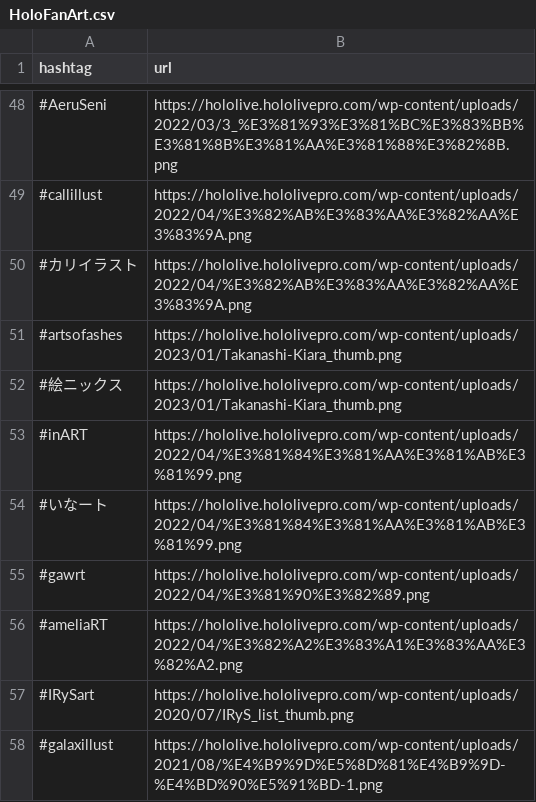
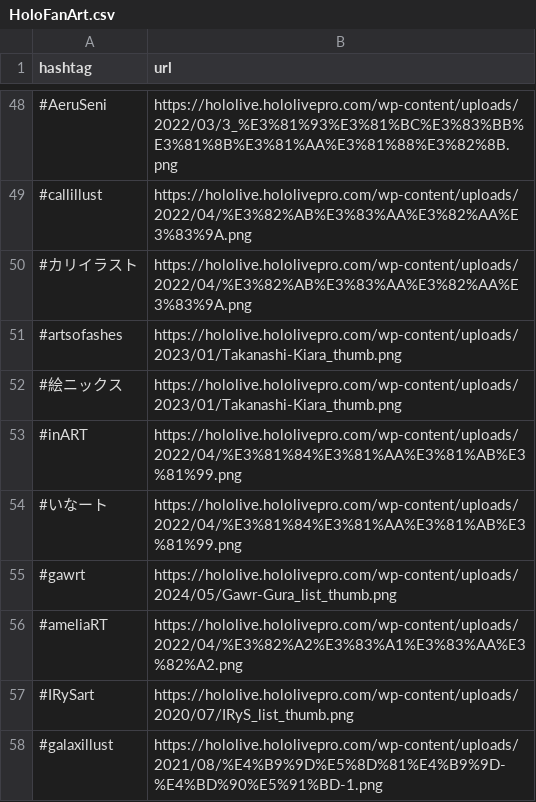
Before and after one commit to sakura7304moti/sharemotiApi2, a CSV file: scraper/options/HoloFanArt.csv, drawn as a sheet; only a part is shown, gaps mark what is left out; the diff covers the shown part only.

```diff
--- a/scraper/options/HoloFanArt.csv
+++ b/scraper/options/HoloFanArt.csv
@@ -54,3 +54,3 @@ hashtag,url
 #いなート,https://hololive.hololivepro.com/wp-content/uploads/2022/04/%E3%81%84%E3%81%AA%E3%81%AB%E3%81%99.png
-#gawrt,https://hololive.hololivepro.com/wp-content/uploads/2022/04/%E3%81%90%E3%82%89.png
+#gawrt,https://hololive.hololivepro.com/wp-content/uploads/2024/05/Gawr-Gura_list_thumb.png
 #ameliaRT,https://hololive.hololivepro.com/wp-content/uploads/2022/04/%E3%82%A2%E3%83%A1%E3%83%AA%E3%82%A2.png
```
Also changed, not shown: 4 added rows and 7 edited cells elsewhere in this file.
